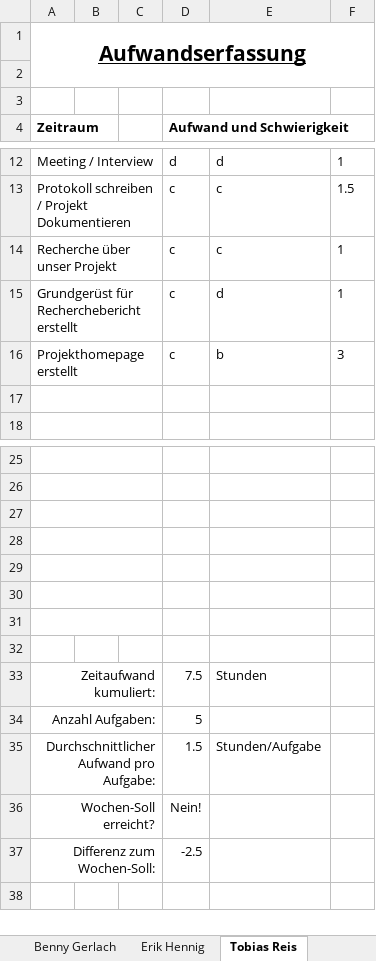
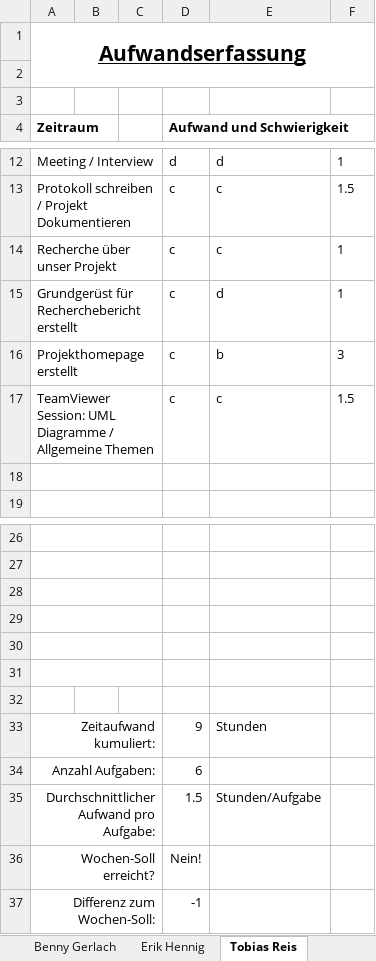
Before and after one commit to InvisibleUSA/METLAB_News, an Excel workbook: Organisation/Aufwandserfassung/Aufwandserfassung_Wochenbericht_KW11.xlsx, sheet Tobias Reis, drawn as a sheet; only a part is shown, gaps mark what is left out; values as stored, in another font and other column widths than the file's, no borders; conditional formats not drawn; removed rows and columns are numbered as before the commit, all else as after; the diff names each change by its address in the sheet, - before the commit and + after, or states it on an @@ line.

Commit message:
Update Aufwandserfassung

```diff
--- a/Organisation/Aufwandserfassung/Aufwandserfassung_Wochenbericht_KW11.xlsx (sheet Tobias Reis)
+++ b/Organisation/Aufwandserfassung/Aufwandserfassung_Wochenbericht_KW11.xlsx (sheet Tobias Reis)
+row 17: TeamViewer Session: UML Diagramme / Allgemeine Themen |  |  | c | c | 1.5
-A31:C31 merged
-row 32: (empty)
-D33 (Aufwand und Schwierigkeit): 7.5
+D33 (Aufwand und Schwierigkeit): 9
-D34 (Aufwand und Schwierigkeit): 5
+D34 (Aufwand und Schwierigkeit): 6
-D37 (Aufwand und Schwierigkeit): -2.5
+D37 (Aufwand und Schwierigkeit): -1
```
Also changed, not shown: sheet Gesamt.
